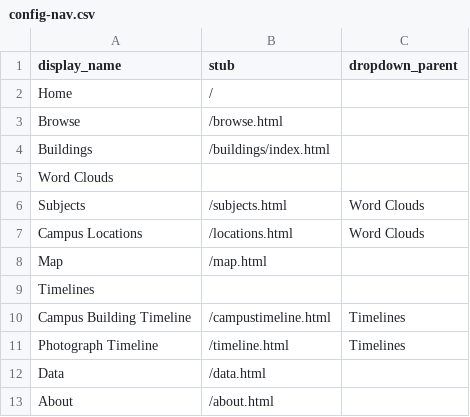
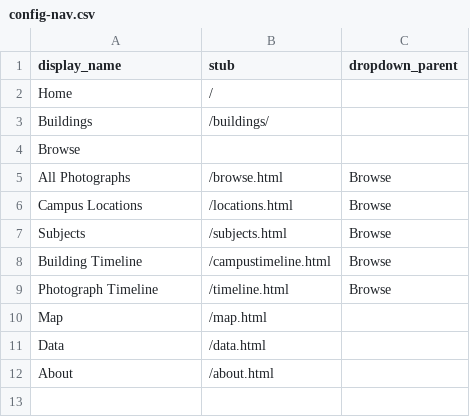
Before and after one commit to thecdil/campus_source, a CSV file: _data/config-nav.csv, drawn as a sheet.

Commit message:
streamline and clarify navigation

```diff
--- a/_data/config-nav.csv
+++ b/_data/config-nav.csv
@@ -2,11 +2,10 @@ display_name,stub,dropdown_parent
 Home,/,
-Browse,/browse.html,
-Buildings,/buildings/index.html
-Word Clouds,
-Subjects,/subjects.html,Word Clouds
-Campus Locations,/locations.html,Word Clouds
+Buildings,/buildings/,
+Browse,
+All Photographs,/browse.html,Browse
+Campus Locations,/locations.html,Browse
+Subjects,/subjects.html,Browse
+Building Timeline,/campustimeline.html,Browse
+Photograph Timeline,/timeline.html,Browse
 Map,/map.html,
-Timelines,
-Campus Building Timeline,/campustimeline.html,Timelines
-Photograph Timeline,/timeline.html,Timelines
 Data,/data.html,
```
